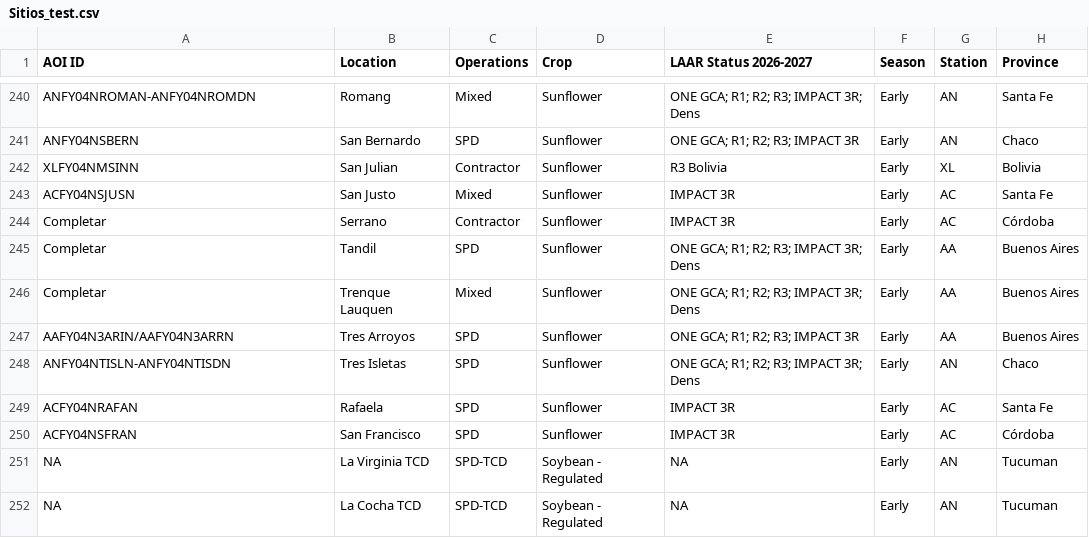
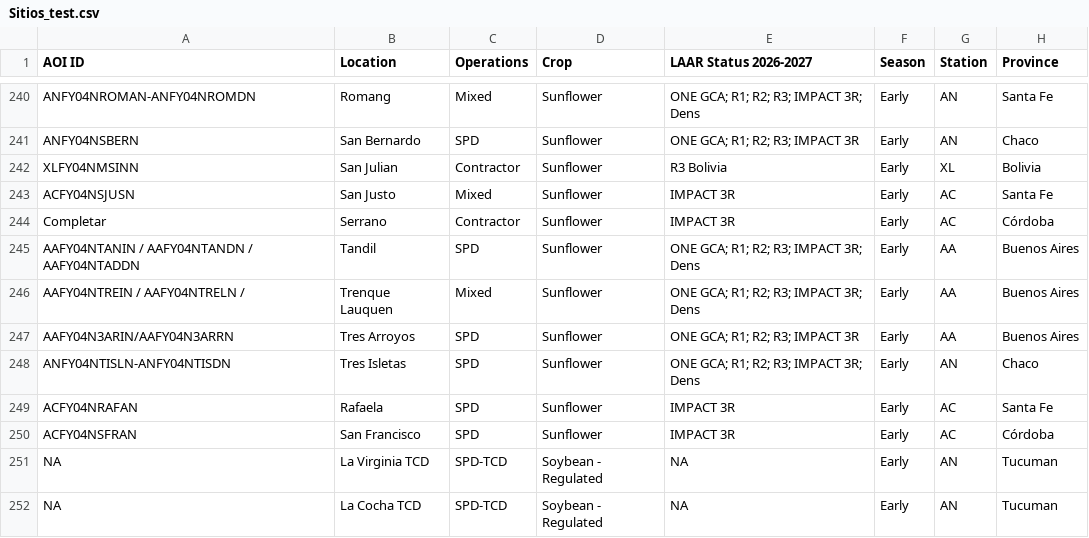
Before and after one commit to LAAR-TESTING-AR/field-trial-platform, a CSV file: Sitios_test.csv, drawn as a sheet; only a part is shown, gaps mark what is left out; the diff names each change by its address in the sheet, - before the commit and + after, or states it on an @@ line.

Commit message:
Actualizacion automatica de Sitios.csv desde SharePoint

```diff
--- a/Sitios_test.csv
+++ b/Sitios_test.csv
-A245 (AOI ID): Completar
+A245 (AOI ID): AAFY04NTANIN / AAFY04NTANDN / AAFY04NTADDN
-A246 (AOI ID): Completar
+A246 (AOI ID): AAFY04NTREIN / AAFY04NTRELN /
```
